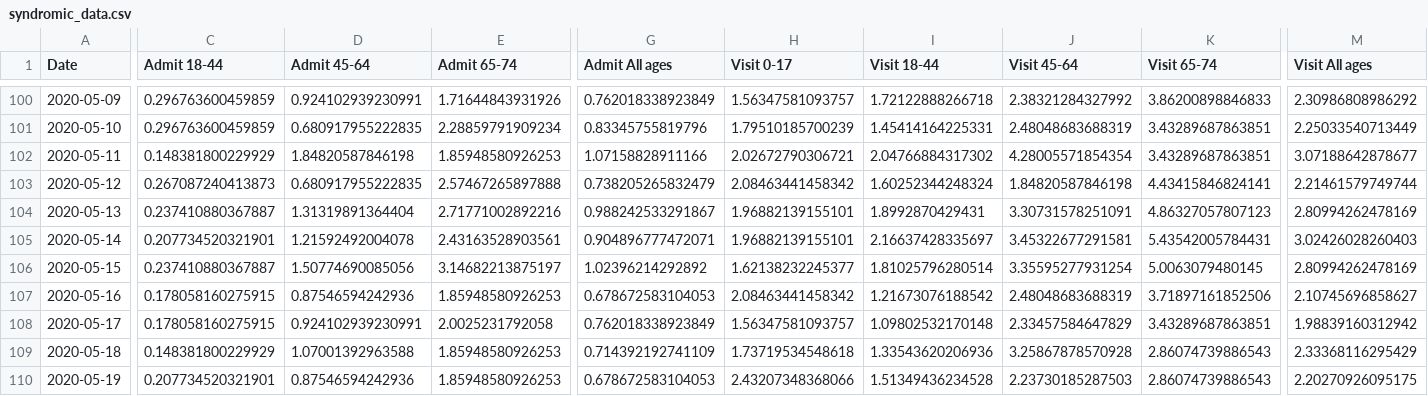
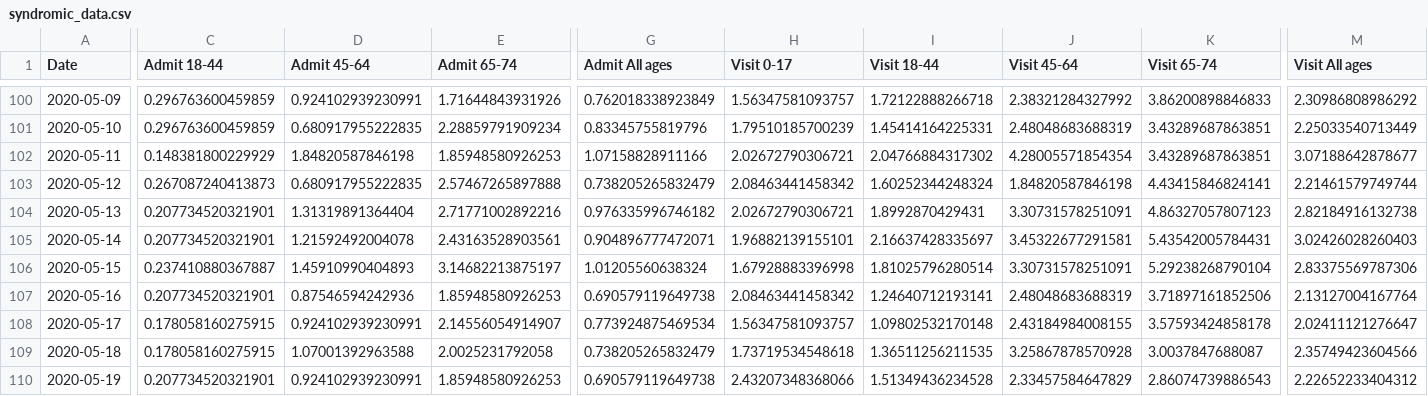
Before and after one commit to jmg0/NYC_Data, a CSV file: NYC_Data/COVID-19/coronavirus-data/syndromic_data.csv, drawn as a sheet; only a part is shown, gaps mark what is left out; the diff covers the shown part only; the diff names each change by its address in the sheet, - before the commit and + after, or states it on an @@ line.

```diff
--- a/NYC_Data/COVID-19/coronavirus-data/syndromic_data.csv
+++ b/NYC_Data/COVID-19/coronavirus-data/syndromic_data.csv
-C104 (Admit 18-44): 0.237410880367887
+C104 (Admit 18-44): 0.207734520321901
-G104 (Admit All ages): 0.988242533291867
+G104 (Admit All ages): 0.976335996746182
-H104 (Visit 0-17): 1.96882139155101
+H104 (Visit 0-17): 2.02672790306721
-M104 (Visit All ages): 2.80994262478169
+M104 (Visit All ages): 2.82184916132738
-D106 (Admit 45-64): 1.50774690085056
+D106 (Admit 45-64): 1.45910990404893
-G106 (Admit All ages): 1.02396214292892
+G106 (Admit All ages): 1.01205560638324
-H106 (Visit 0-17): 1.62138232245377
+H106 (Visit 0-17): 1.67928883396998
-J106 (Visit 45-64): 3.35595277931254
+J106 (Visit 45-64): 3.30731578251091
-K106 (Visit 65-74): 5.0063079480145
+K106 (Visit 65-74): 5.29238268790104
-M106 (Visit All ages): 2.80994262478169
+M106 (Visit All ages): 2.83375569787306
-C107 (Admit 18-44): 0.178058160275915
+C107 (Admit 18-44): 0.207734520321901
-G107 (Admit All ages): 0.678672583104053
+G107 (Admit All ages): 0.690579119649738
-I107 (Visit 18-44): 1.21673076188542
+I107 (Visit 18-44): 1.24640712193141
-M107 (Visit All ages): 2.10745696858627
+M107 (Visit All ages): 2.13127004167764
-E108 (Admit 65-74): 2.0025231792058
+E108 (Admit 65-74): 2.14556054914907
-G108 (Admit All ages): 0.762018338923849
+G108 (Admit All ages): 0.773924875469534
-J108 (Visit 45-64): 2.33457584647829
+J108 (Visit 45-64): 2.43184984008155
-K108 (Visit 65-74): 3.43289687863851
+K108 (Visit 65-74): 3.57593424858178
-M108 (Visit All ages): 1.98839160312942
+M108 (Visit All ages): 2.02411121276647
-C109 (Admit 18-44): 0.148381800229929
+C109 (Admit 18-44): 0.178058160275915
-E109 (Admit 65-74): 1.85948580926253
+E109 (Admit 65-74): 2.0025231792058
-G109 (Admit All ages): 0.714392192741109
+G109 (Admit All ages): 0.738205265832479
-I109 (Visit 18-44): 1.33543620206936
+I109 (Visit 18-44): 1.36511256211535
-K109 (Visit 65-74): 2.86074739886543
+K109 (Visit 65-74): 3.0037847688087
-M109 (Visit All ages): 2.33368116295429
+M109 (Visit All ages): 2.35749423604566
-D110 (Admit 45-64): 0.87546594242936
+D110 (Admit 45-64): 0.924102939230991
-G110 (Admit All ages): 0.678672583104053
+G110 (Admit All ages): 0.690579119649738
-J110 (Visit 45-64): 2.23730185287503
+J110 (Visit 45-64): 2.33457584647829
-M110 (Visit All ages): 2.20270926095175
+M110 (Visit All ages): 2.22652233404312
```
Also changed, not shown: 1 added row and 41 edited cells elsewhere in this file, NYC_Data/COVID-19/coronavirus-data/boro/boroughs-case-hosp-death.csv, NYC_Data/COVID-19/coronavirus-data/case-hosp-death.csv, 22 other files.
